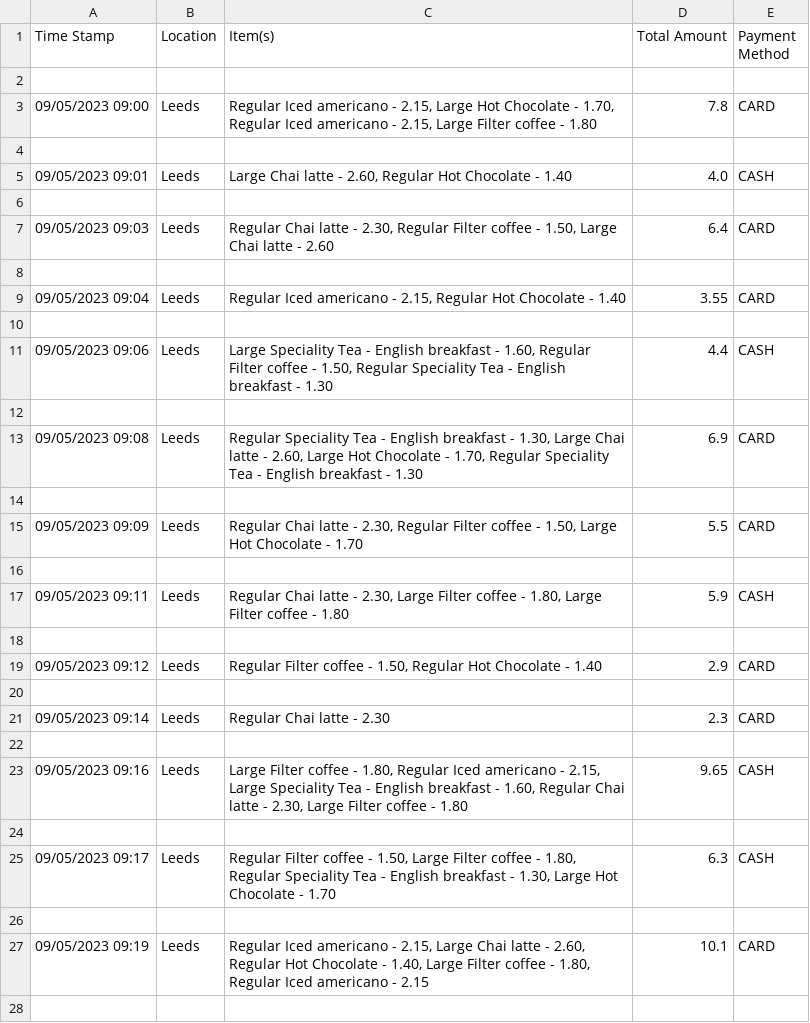
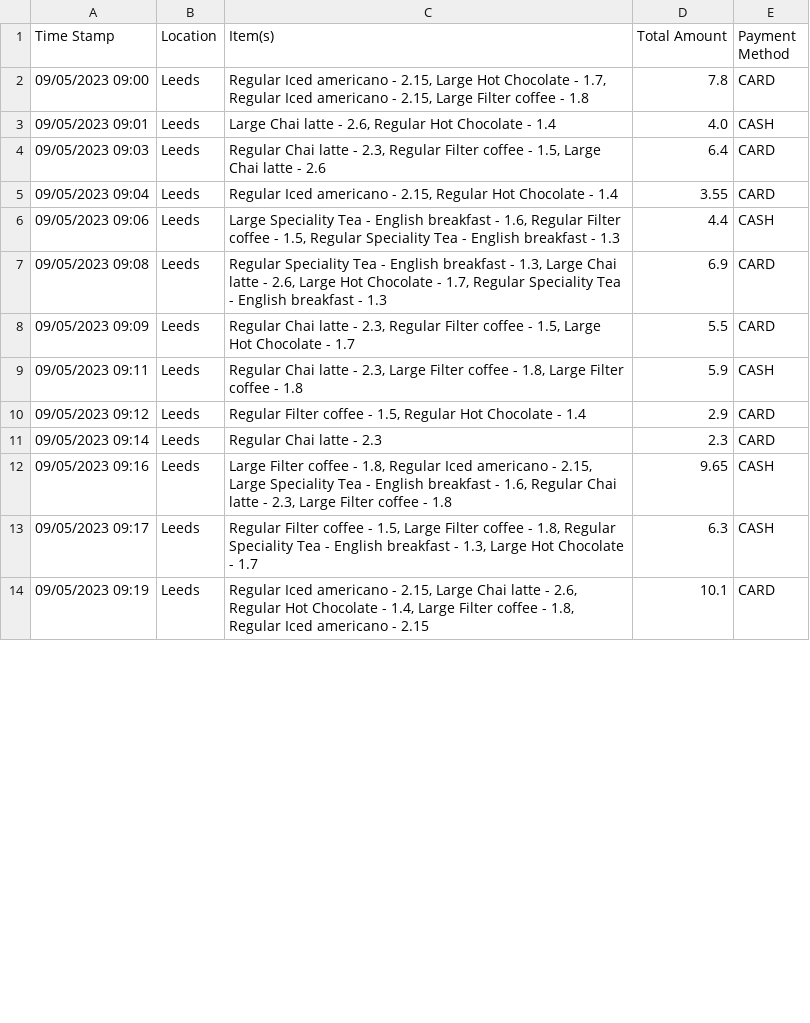
Before and after one commit to Lorn888/CC-Project, a CSV file: Sensitive-removed.csv, drawn as a sheet; only a part is shown; the diff covers the shown part only.

```diff
--- a/Sensitive-removed.csv
+++ b/Sensitive-removed.csv
@@ -1,28 +1,14 @@
 Time Stamp,Location,Item(s),Total Amount,Payment Method
-
-09/05/2023 09:00,Leeds,"Regular Iced americano - 2.15, Large Hot Chocolate - 1.70, Regular Iced americano - 2.15, Large Filter coffee - 1.80",7.8,CARD
-
-09/05/2023 09:01,Leeds,"Large Chai latte - 2.60, Regular Hot Chocolate - 1.40",4.0,CASH
-
-09/05/2023 09:03,Leeds,"Regular Chai latte - 2.30, Regular Filter coffee - 1.50, Large Chai latte - 2.60",6.4,CARD
-
-09/05/2023 09:04,Leeds,"Regular Iced americano - 2.15, Regular Hot Chocolate - 1.40",3.55,CARD
-
-09/05/2023 09:06,Leeds,"Large Speciality Tea - English breakfast - 1.60, Regular Filter coffee - 1.50, Regular Speciality Tea - English breakfast - 1.30",4.4,CASH
-
-09/05/2023 09:08,Leeds,"Regular Speciality Tea - English breakfast - 1.30, Large Chai latte - 2.60, Large Hot Chocolate - 1.70, Regular Speciality Tea - English breakfast - 1.30",6.9,CARD
-
-09/05/2023 09:09,Leeds,"Regular Chai latte - 2.30, Regular Filter coffee - 1.50, Large Hot Chocolate - 1.70",5.5,CARD
-
-09/05/2023 09:11,Leeds,"Regular Chai latte - 2.30, Large Filter coffee - 1.80, Large Filter coffee - 1.80",5.9,CASH
-
-09/05/2023 09:12,Leeds,"Regular Filter coffee - 1.50, Regular Hot Chocolate - 1.40",2.9,CARD
-
-09/05/2023 09:14,Leeds,Regular Chai latte - 2.30,2.3,CARD
-
-09/05/2023 09:16,Leeds,"Large Filter coffee - 1.80, Regular Iced americano - 2.15, Large Speciality Tea - English breakfast - 1.60, Regular Chai latte - 2.30, Large Filter coffee - 1.80",9.65,CASH
-
-09/05/2023 09:17,Leeds,"Regular Filter coffee - 1.50, Large Filter coffee - 1.80, Regular Speciality Tea - English breakfast - 1.30, Large Hot Chocolate - 1.70",6.3,CASH
-
-09/05/2023 09:19,Leeds,"Regular Iced americano - 2.15, Large Chai latte - 2.60, Regular Hot Chocolate - 1.40, Large Filter coffee - 1.80, Regular Iced americano - 2.15",10.1,CARD
-
+09/05/2023 09:00,Leeds,"Regular Iced americano - 2.15, Large Hot Chocolate - 1.7, Regular Iced americano - 2.15, Large Filter coffee - 1.8",7.8,CARD
+09/05/2023 09:01,Leeds,"Large Chai latte - 2.6, Regular Hot Chocolate - 1.4",4.0,CASH
+09/05/2023 09:03,Leeds,"Regular Chai latte - 2.3, Regular Filter coffee - 1.5, Large Chai latte - 2.6",6.4,CARD
+09/05/2023 09:04,Leeds,"Regular Iced americano - 2.15, Regular Hot Chocolate - 1.4",3.55,CARD
+09/05/2023 09:06,Leeds,"Large Speciality Tea - English breakfast - 1.6, Regular Filter coffee - 1.5, Regular Speciality Tea - English breakfast - 1.3",4.4,CASH
+09/05/2023 09:08,Leeds,"Regular Speciality Tea - English breakfast - 1.3, Large Chai latte - 2.6, Large Hot Chocolate - 1.7, Regular Speciality Tea - English breakfast - 1.3",6.9,CARD
+09/05/2023 09:09,Leeds,"Regular Chai latte - 2.3, Regular Filter coffee - 1.5, Large Hot Chocolate - 1.7",5.5,CARD
+09/05/2023 09:11,Leeds,"Regular Chai latte - 2.3, Large Filter coffee - 1.8, Large Filter coffee - 1.8",5.9,CASH
+09/05/2023 09:12,Leeds,"Regular Filter coffee - 1.5, Regular Hot Chocolate - 1.4",2.9,CARD
+09/05/2023 09:14,Leeds,Regular Chai latte - 2.3,2.3,CARD
+09/05/2023 09:16,Leeds,"Large Filter coffee - 1.8, Regular Iced americano - 2.15, Large Speciality Tea - English breakfast - 1.6, Regular Chai latte - 2.3, Large Filter coffee - 1.8",9.65,CASH
+09/05/2023 09:17,Leeds,"Regular Filter coffee - 1.5, Large Filter coffee - 1.8, Regular Speciality Tea - English breakfast - 1.3, Large Hot Chocolate - 1.7",6.3,CASH
+09/05/2023 09:19,Leeds,"Regular Iced americano - 2.15, Large Chai latte - 2.6, Regular Hot Chocolate - 1.4, Large Filter coffee - 1.8, Regular Iced americano - 2.15",10.1,CARD
```
Also changed, not shown: 36 removed rows and 37 edited cells elsewhere in this file, 1 other file.
